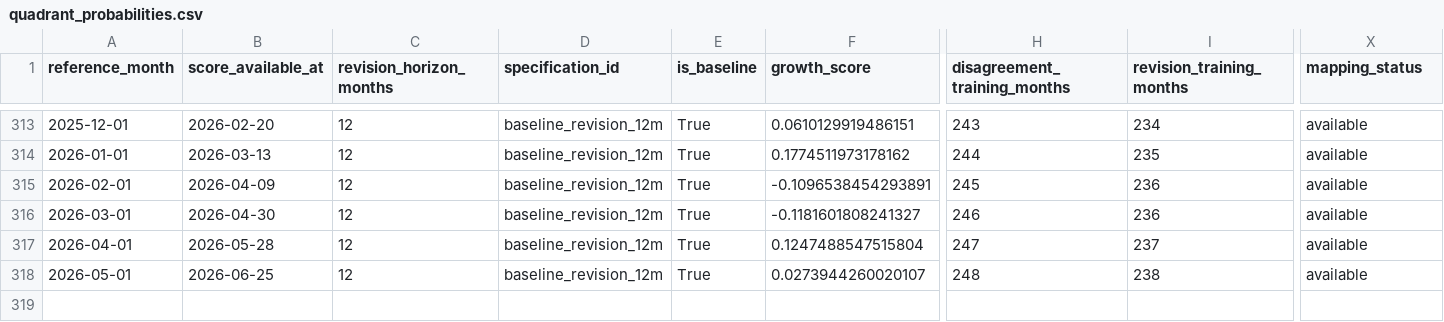
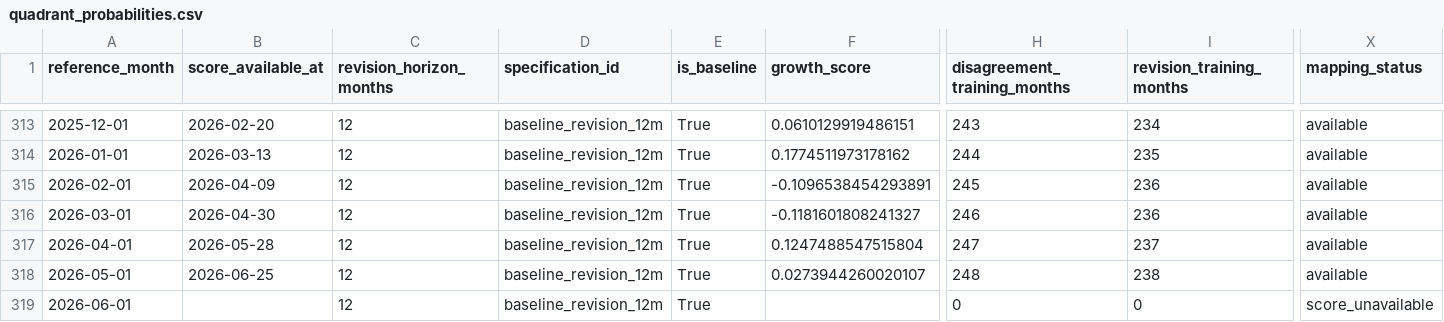
Before and after one commit to GavinHuang0/global-macro-regime-allocation, a CSV file: results/published/m02_soft_composite/probability_map/quadrant_probabilities.csv, drawn as a sheet; only a part is shown, gaps mark what is left out; rows hold the shown columns only; the diff names each change by its address in the sheet, - before the commit and + after, or states it on an @@ line.

```diff
--- a/results/published/m02_soft_composite/probability_map/quadrant_probabilities.csv
+++ b/results/published/m02_soft_composite/probability_map/quadrant_probabilities.csv
+row 319: 2026-06-01 |  | 12 | baseline_revision_12m | True |  | 0 | 0 | score_unavailable
```
Also changed, not shown: results/published/m02_soft_composite/probability_map/revision_horizon_sensitivity.csv, results/published/m02_soft_composite/score_history.csv, 39 other files.
